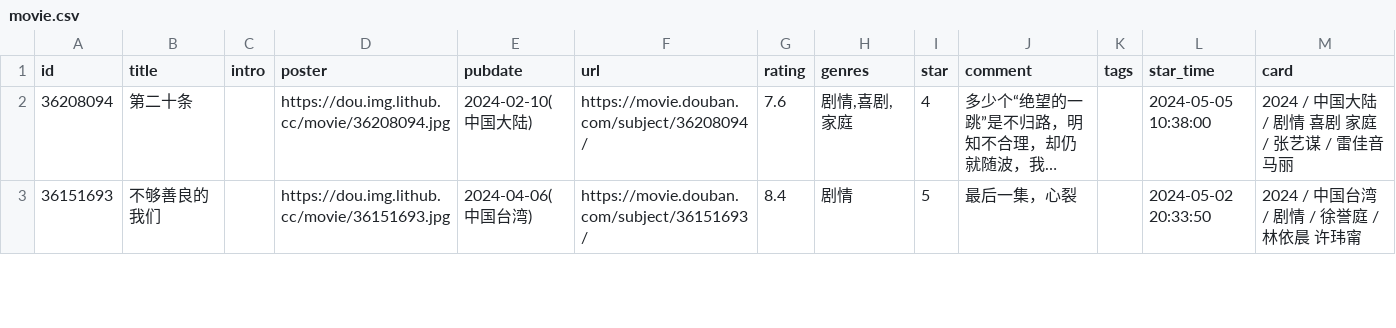
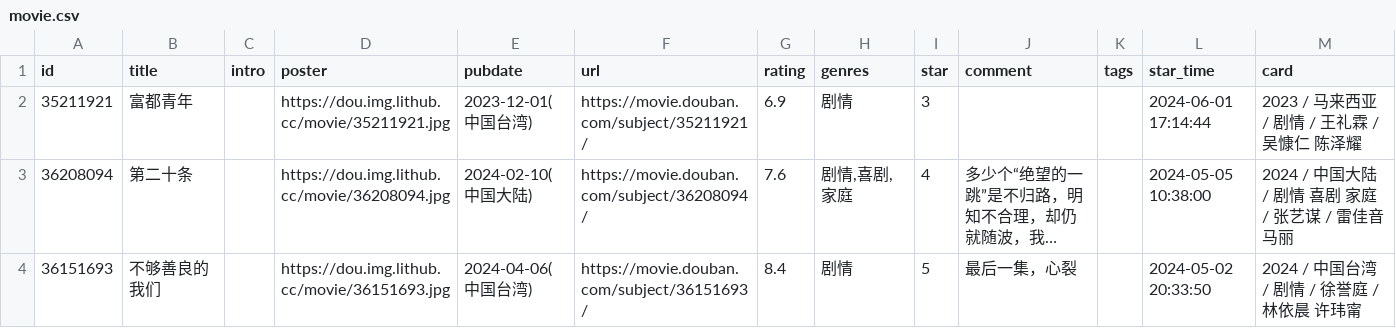
Before and after one commit to oldhand7/html-res-mm, a CSV file: data/douban/movie.csv, drawn as a sheet; only a part is shown; long unchanged cells end in …; the diff names each change by its address in the sheet, - before the commit and + after, or states it on an @@ line.

Commit message:
chore: update douban data

```diff
--- a/data/douban/movie.csv
+++ b/data/douban/movie.csv
+row 2: 35211921 | 富都青年 |  | https://dou.img.lithub.cc/movie/35211921.jpg | 2023-12-01(中国台湾) | https://movie.douban.com/subject/35211921/ | 6.9 | 剧情 | 3 |  |  | 2024-06-01 17:14:44 | 2023 / 马来西亚 / 剧情 / 王礼霖 / 吴慷仁 陈泽耀
```
